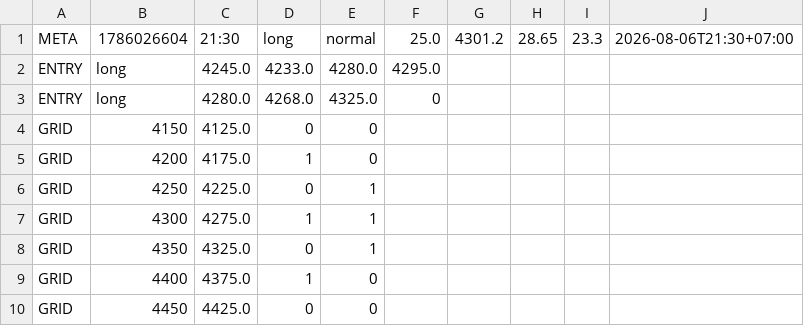
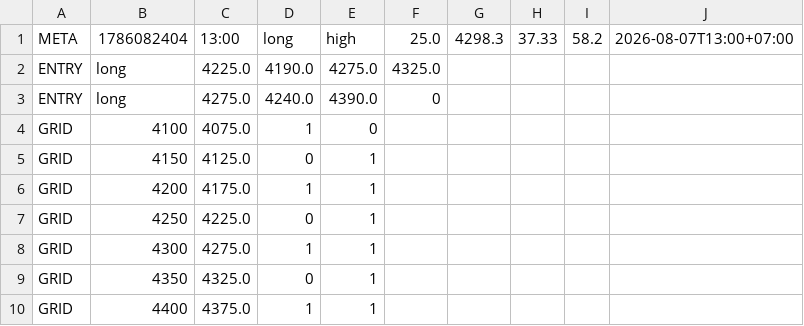
Before and after one commit to perpetualpp-rgb/gold-oi-dashboard, a CSV file: data/gold_plan.csv, drawn as a sheet.

Commit message:
Auto plan 13:00 2026-08-07

```diff
--- a/data/gold_plan.csv
+++ b/data/gold_plan.csv
@@ -1,6 +1,7 @@
-META,1786026604,21:30,long,normal,25.0,4301.2,28.65,23.3,2026-08-06T21:30+07:00
-ENTRY,long,4245.0,4233.0,4280.0,4295.0
-ENTRY,long,4280.0,4268.0,4325.0,0
-GRID,4150,4125.0,0,0
-GRID,4200,4175.0,1,0
+META,1786082404,13:00,long,high,25.0,4298.3,37.33,58.2,2026-08-07T13:00+07:00
+ENTRY,long,4225.0,4190.0,4275.0,4325.0
+ENTRY,long,4275.0,4240.0,4390.0,0
+GRID,4100,4075.0,1,0
+GRID,4150,4125.0,0,1
+GRID,4200,4175.0,1,1
 GRID,4250,4225.0,0,1
@@ -8,3 +9,2 @@ GRID,4300,4275.0,1,1
 GRID,4350,4325.0,0,1
-GRID,4400,4375.0,1,0
-GRID,4450,4425.0,0,0
+GRID,4400,4375.0,1,1
```
Also changed, not shown: 4 other files.
